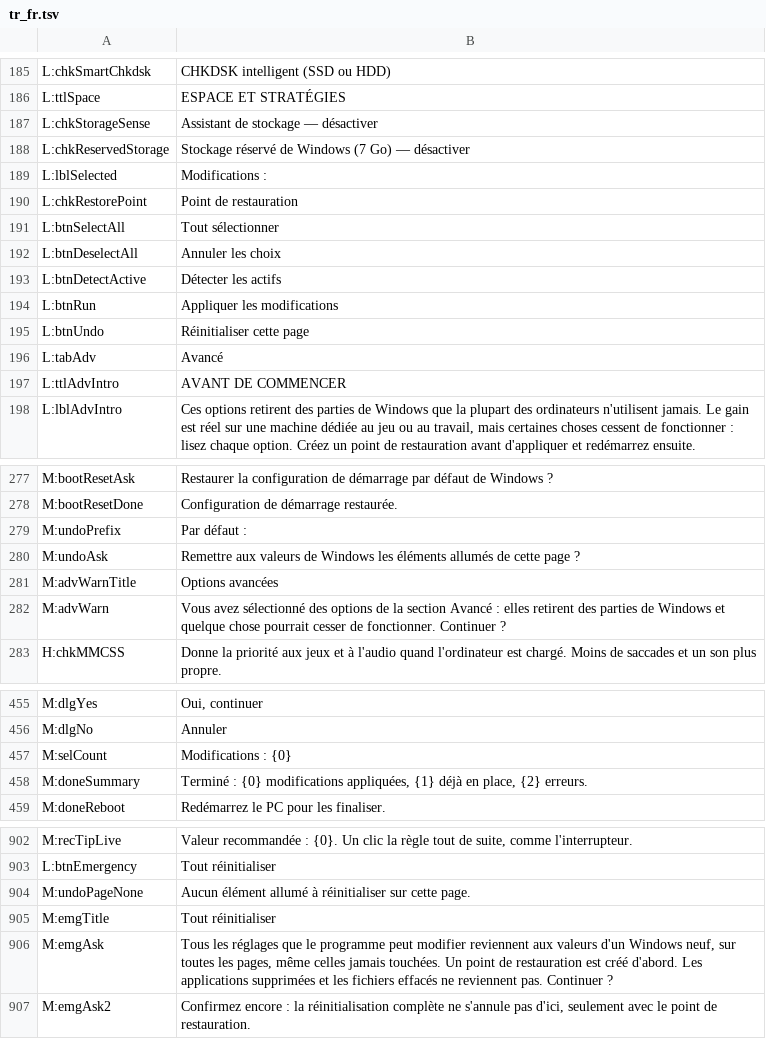
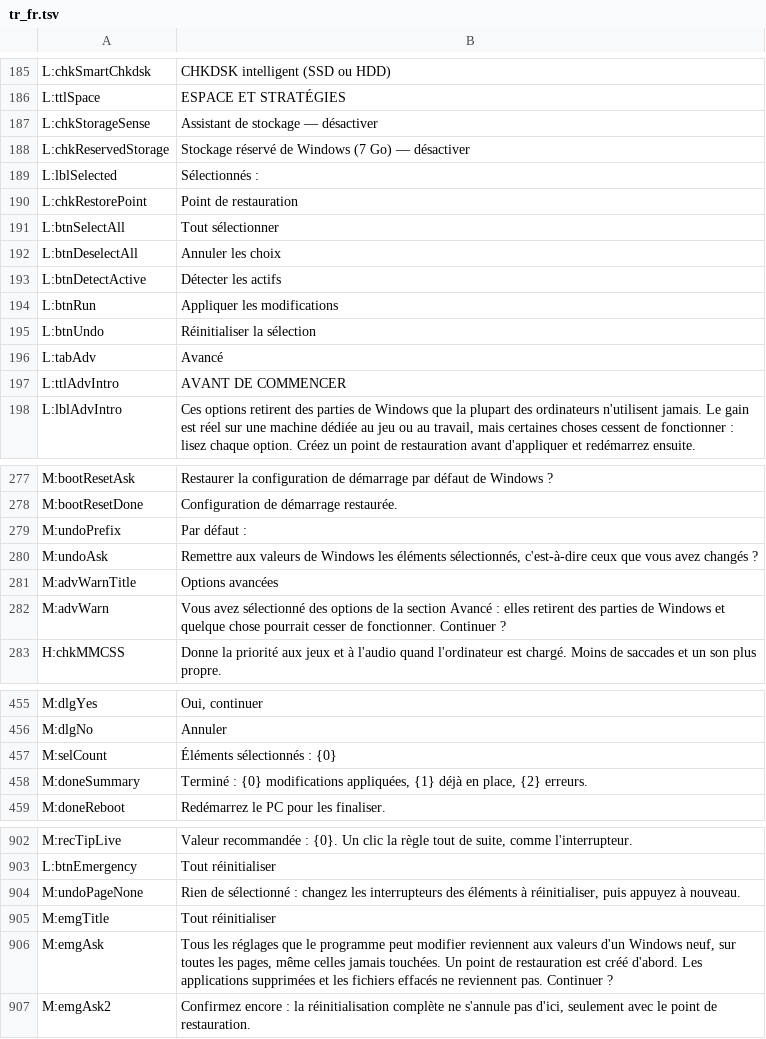
Before and after one commit to PcFixProItalia/tweak-andrew, a TSV file: lang/tr_fr.tsv, drawn as a sheet; only a part is shown, gaps mark what is left out.

```diff
--- a/lang/tr_fr.tsv
+++ b/lang/tr_fr.tsv
@@ -188,3 +188,3 @@ L:chkStorageSense	Assistant de stockage — désactiver
 L:chkReservedStorage	Stockage réservé de Windows (7 Go) — désactiver
-L:lblSelected	Modifications :
+L:lblSelected	Sélectionnés :
 L:chkRestorePoint	Point de restauration
@@ -194,3 +194,3 @@ L:btnDetectActive	Détecter les actifs
 L:btnRun	Appliquer les modifications
-L:btnUndo	Réinitialiser cette page
+L:btnUndo	Réinitialiser la sélection
 L:tabAdv	Avancé
@@ -279,3 +279,3 @@ M:bootResetDone	Configuration de démarrage restaurée.
 M:undoPrefix	Par défaut :
-M:undoAsk	Remettre aux valeurs de Windows les éléments allumés de cette page ?
+M:undoAsk	Remettre aux valeurs de Windows les éléments sélectionnés, c'est-à-dire ceux que vous avez changés ?
 M:advWarnTitle	Options avancées
@@ -456,3 +456,3 @@ M:dlgYes	Oui, continuer
 M:dlgNo	Annuler
-M:selCount	Modifications : {0}
+M:selCount	Éléments sélectionnés : {0}
 M:doneSummary	Terminé : {0} modifications appliquées, {1} déjà en place, {2} erreurs.
@@ -903,3 +903,3 @@ M:recTipLive	Valeur recommandée : {0}. Un clic la règle tout de suite, comme l
 L:btnEmergency	Tout réinitialiser
-M:undoPageNone	Aucun élément allumé à réinitialiser sur cette page.
+M:undoPageNone	Rien de sélectionné : changez les interrupteurs des éléments à réinitialiser, puis appuyez à nouveau.
 M:emgTitle	Tout réinitialiser
```
Also changed, not shown: lang/Msg_src.tsv, lang/tr_de.tsv, 12 other files.
